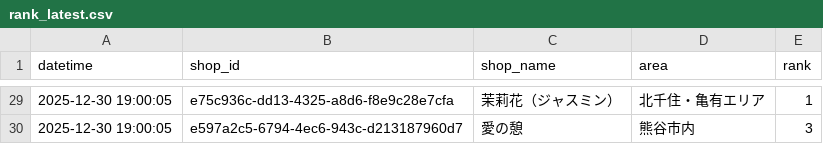
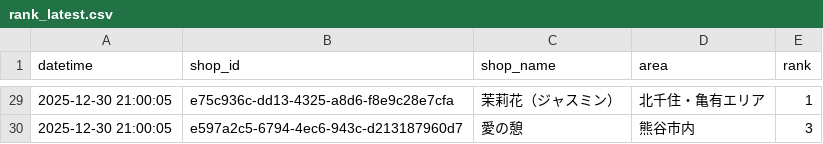
Before and after one commit to k-namickey/rank-tracker, a CSV file: rank_latest.csv, drawn as a sheet; only a part is shown, gaps mark what is left out; the diff covers the shown part only.

```diff
--- a/rank_latest.csv
+++ b/rank_latest.csv
@@ -29,2 +29,2 @@
-2025-12-30 19:00:05,e75c936c-dd13-4325-a8d6-f8e9c28e7cfa,茉莉花（ジャスミン）,北千住・亀有エリア,1
-2025-12-30 19:00:05,e597a2c5-6794-4ec6-943c-d213187960d7,愛の憩,熊谷市内,3
+2025-12-30 21:00:05,e75c936c-dd13-4325-a8d6-f8e9c28e7cfa,茉莉花（ジャスミン）,北千住・亀有エリア,1
+2025-12-30 21:00:05,e597a2c5-6794-4ec6-943c-d213187960d7,愛の憩,熊谷市内,3
```
Also changed, not shown: 39 edited cells elsewhere in this file, rank_history.csv, 29 other files.
